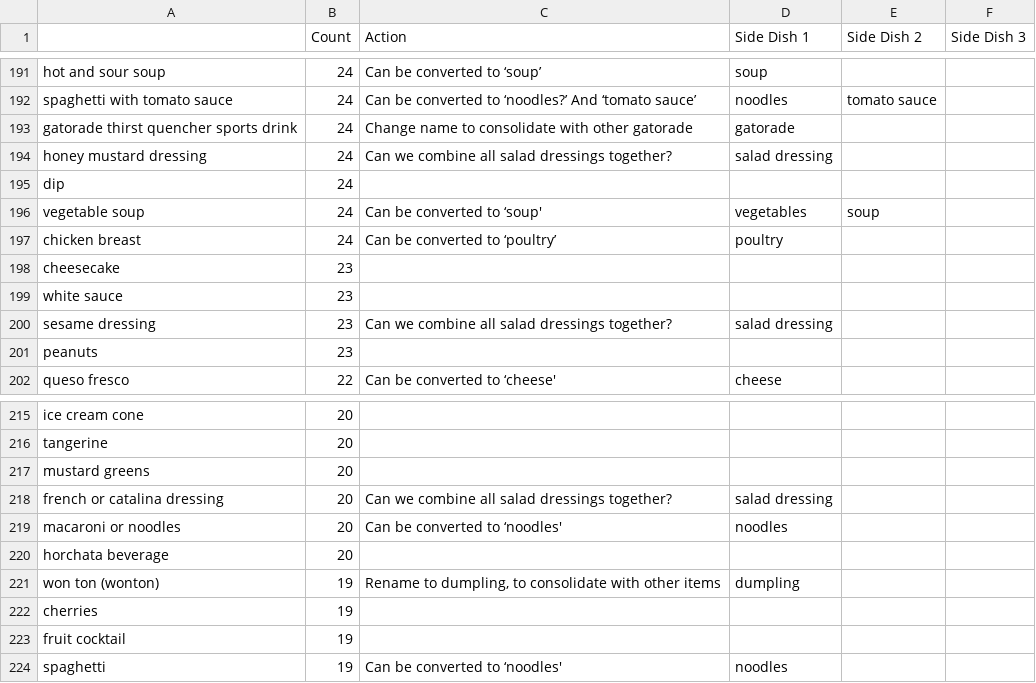
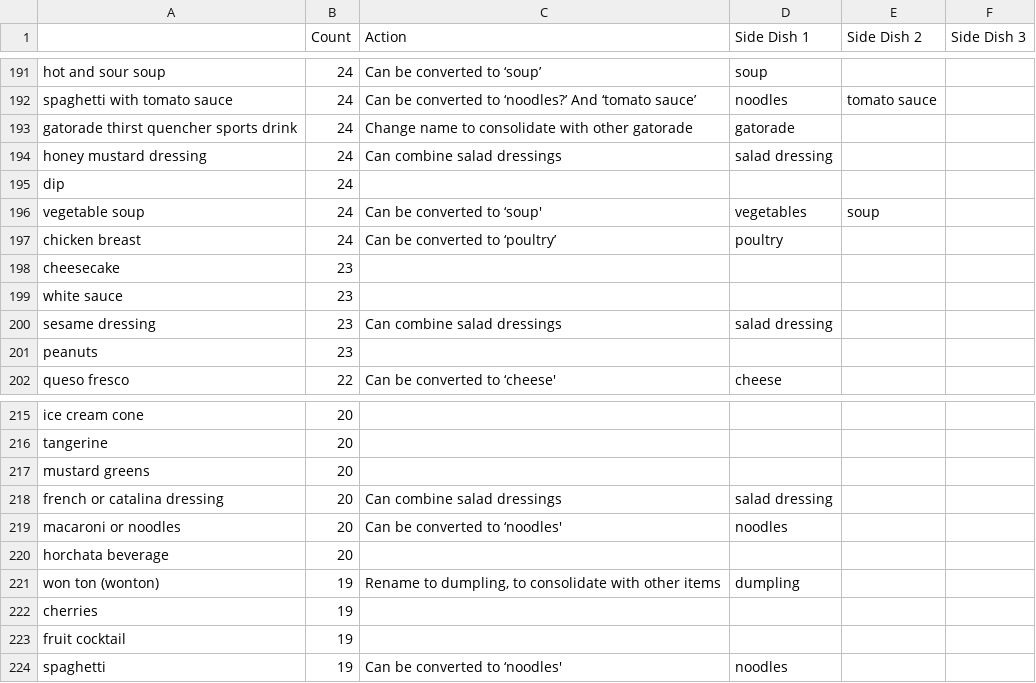
Before and after one commit to jorid14/SGL_NHANES, a CSV file: Analysis/side_dish_fdist_table_convert.csv, drawn as a sheet; only a part is shown, gaps mark what is left out; the diff covers the shown part only.

```diff
--- a/Analysis/side_dish_fdist_table_convert.csv
+++ b/Analysis/side_dish_fdist_table_convert.csv
@@ -193,3 +193,3 @@ spaghetti with tomato sauce,24,Can be converted to ‘noodles?’ And ‘tomato
 gatorade thirst quencher sports drink,24,Change name to consolidate with other gatorade,gatorade,,
-honey mustard dressing,24,Can we combine all salad dressings together?,salad dressing,,
+honey mustard dressing,24,Can combine salad dressings,salad dressing,,
 dip,24,,,,
@@ -199,3 +199,3 @@ cheesecake,23,,,,
 white sauce,23,,,,
-sesame dressing,23,Can we combine all salad dressings together?,salad dressing,,
+sesame dressing,23,Can combine salad dressings,salad dressing,,
 peanuts,23,,,,
@@ -217,3 +217,3 @@ tangerine,20,,,,
 mustard greens,20,,,,
-french or catalina dressing,20,Can we combine all salad dressings together?,salad dressing,,
+french or catalina dressing,20,Can combine salad dressings,salad dressing,,
 macaroni or noodles,20,Can be converted to ‘noodles',noodles,,
```
Also changed, not shown: 15 edited cells elsewhere in this file.
